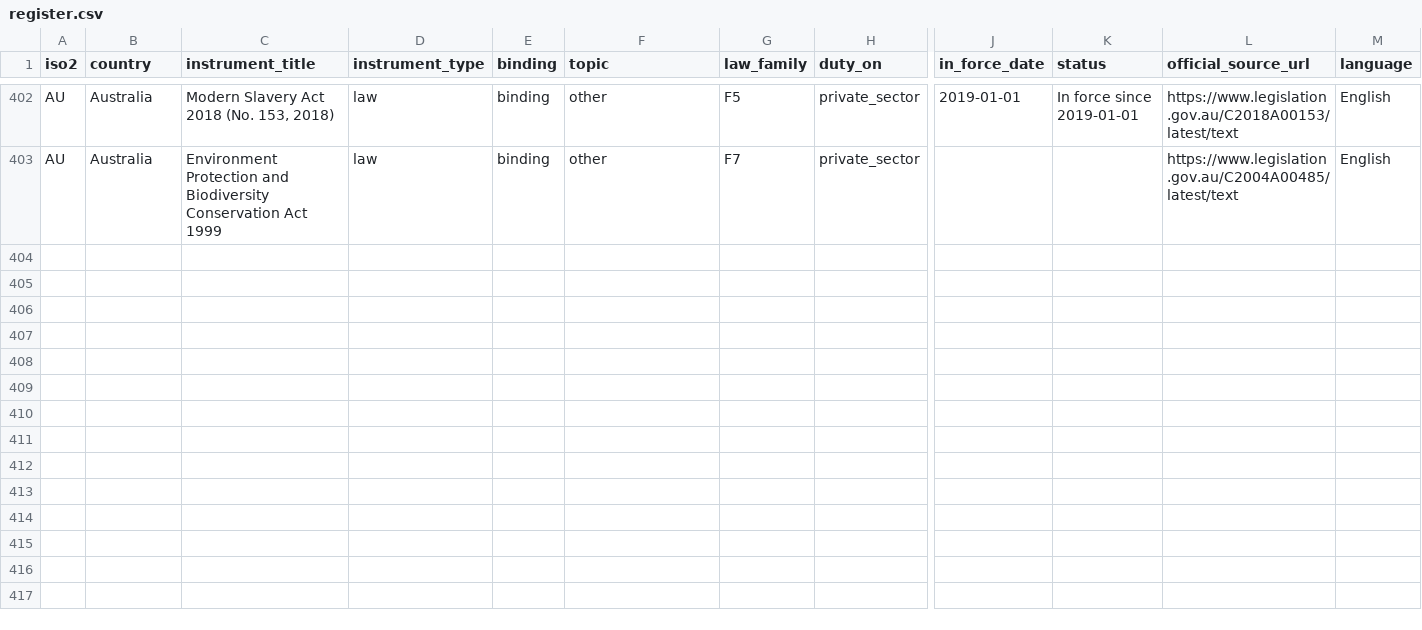
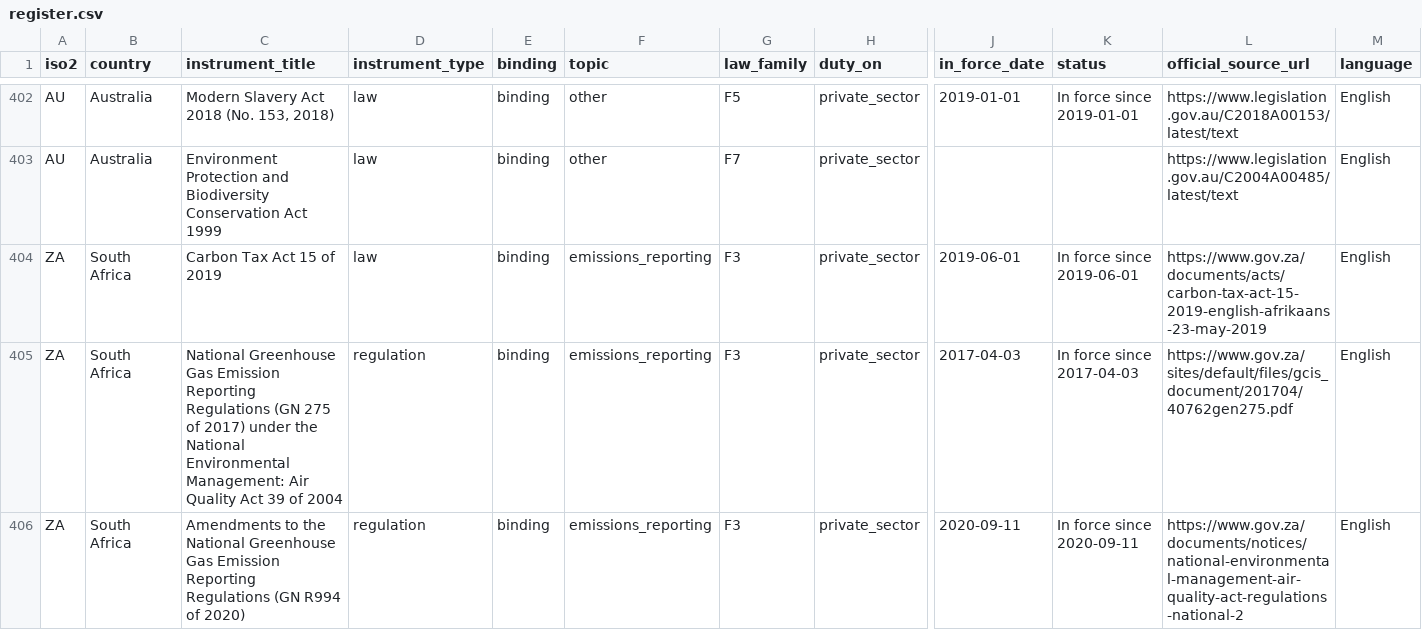
Before and after one commit to GoCarbonTracker-Hq/global-esg-law, a CSV file: register/register.csv, drawn as a sheet; only a part is shown, gaps mark what is left out; rows hold the shown columns only; the diff covers the shown part only; the diff names each change by its address in the sheet, - before the commit and + after, or states it on an @@ line.

```diff
--- a/register/register.csv
+++ b/register/register.csv
+row 404: ZA | South Africa | Carbon Tax Act 15 of 2019 | law | binding | emissions_reporting | F3 | private_sector | 2019-06-01 | In force since 2019-06-01 | https://www.gov.za/documents/acts/carbon-tax-act-15-2019-english-afrikaans-23-may-2019 | English
+row 405: ZA | South Africa | National Greenhouse Gas Emission Reporting Regulations (GN 275 of 2017) under the National Environmental Management: Air Quality Act 39 of 2004 | regulation | binding | emissions_reporting | F3 | private_sector | 2017-04-03 | In force since 2017-04-03 | https://www.gov.za/sites/default/files/gcis_document/201704/40762gen275.pdf | English
+row 406: ZA | South Africa | Amendments to the National Greenhouse Gas Emission Reporting Regulations (GN R994 of 2020) | regulation | binding | emissions_reporting | F3 | private_sector | 2020-09-11 | In force since 2020-09-11 | https://www.gov.za/documents/notices/national-environmental-management-air-quality-act-regulations-national-2 | English
```
Also changed, not shown: 8 added rows and 5 edited cells elsewhere in this file, sources/licence-table.csv, 9 other files.
